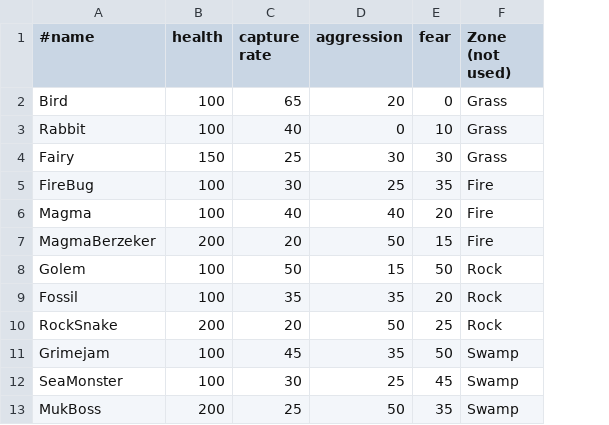
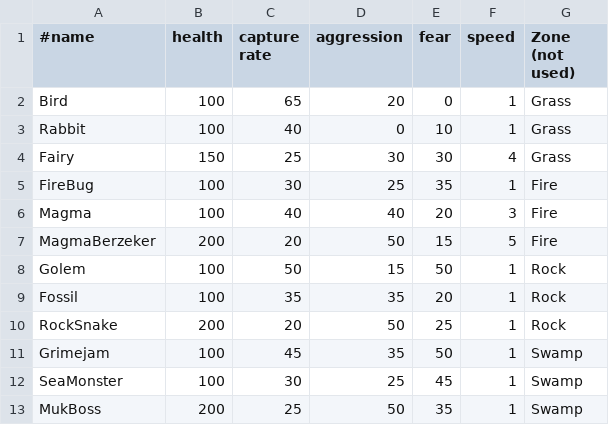
Before and after one commit to djtfoo/SP3Group2Asshats, a CSV file: SP3/SP3/GameData/MonstersData.csv, drawn as a sheet; the diff names each change by its address in the sheet, - before the commit and + after, or states it on an @@ line.

```diff
--- a/SP3/SP3/GameData/MonstersData.csv
+++ b/SP3/SP3/GameData/MonstersData.csv
+column F (speed), rows 2-13: 1 | 1 | 4 | 1 | 3 | 5 | 1 | 1 | 1 | 1 | 1 | 1
```
Also changed, not shown: SP3/SP3/GameData/LevelGenerationData.csv, SP3/SP3/GameData/SwampScene.csv, 22 other files.
